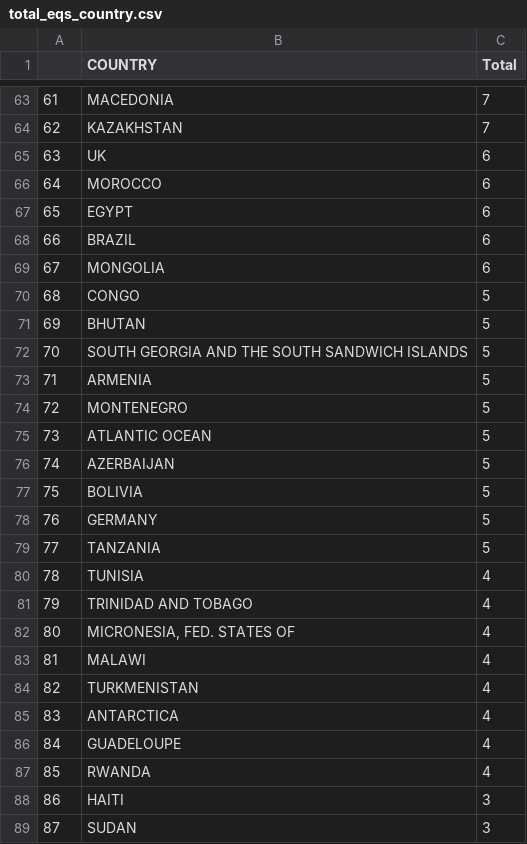
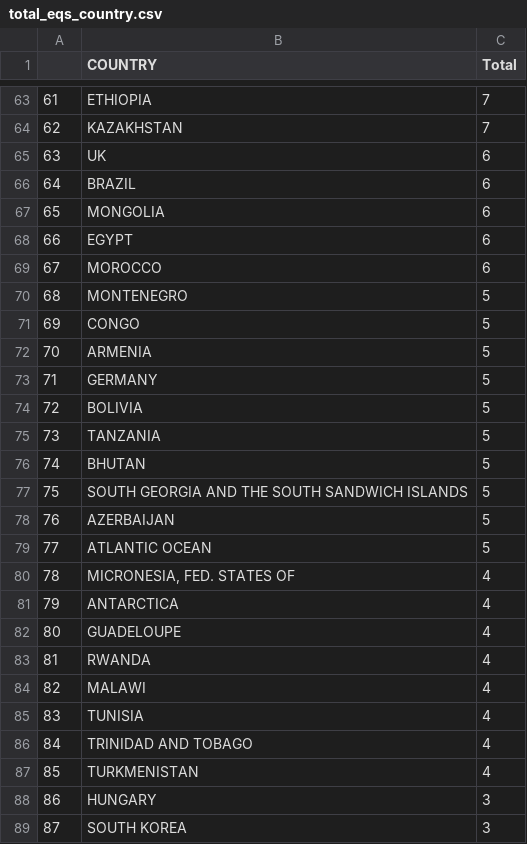
Before and after one commit to cmayne28/Disasters, a CSV file: Data/total_eqs_country.csv, drawn as a sheet; only a part is shown, gaps mark what is left out; the diff covers the shown part only.

```diff
--- a/Data/total_eqs_country.csv
+++ b/Data/total_eqs_country.csv
@@ -63,27 +63,27 @@
-61,MACEDONIA,7
+61,ETHIOPIA,7
 62,KAZAKHSTAN,7
 63,UK,6
-64,MOROCCO,6
-65,EGYPT,6
-66,BRAZIL,6
-67,MONGOLIA,6
-68,CONGO,5
-69,BHUTAN,5
-70,SOUTH GEORGIA AND THE SOUTH SANDWICH ISLANDS,5
-71,ARMENIA,5
-72,MONTENEGRO,5
-73,ATLANTIC OCEAN,5
-74,AZERBAIJAN,5
-75,BOLIVIA,5
-76,GERMANY,5
-77,TANZANIA,5
-78,TUNISIA,4
-79,TRINIDAD AND TOBAGO,4
-80,"MICRONESIA, FED. STATES OF",4
-81,MALAWI,4
-82,TURKMENISTAN,4
-83,ANTARCTICA,4
-84,GUADELOUPE,4
-85,RWANDA,4
-86,HAITI,3
-87,SUDAN,3
+64,BRAZIL,6
+65,MONGOLIA,6
+66,EGYPT,6
+67,MOROCCO,6
+68,MONTENEGRO,5
+69,CONGO,5
+70,ARMENIA,5
+71,GERMANY,5
+72,BOLIVIA,5
+73,TANZANIA,5
+74,BHUTAN,5
+75,SOUTH GEORGIA AND THE SOUTH SANDWICH ISLANDS,5
+76,AZERBAIJAN,5
+77,ATLANTIC OCEAN,5
+78,"MICRONESIA, FED. STATES OF",4
+79,ANTARCTICA,4
+80,GUADELOUPE,4
+81,RWANDA,4
+82,MALAWI,4
+83,TUNISIA,4
+84,TRINIDAD AND TOBAGO,4
+85,TURKMENISTAN,4
+86,HUNGARY,3
+87,SOUTH KOREA,3
```
Also changed, not shown: 73 edited cells elsewhere in this file, Data/total_erupts_country.csv, 4 other files.
